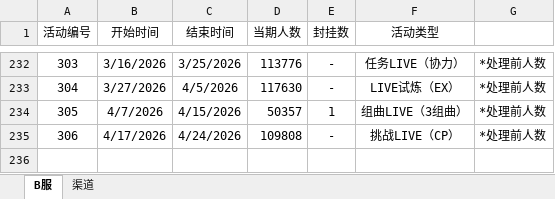
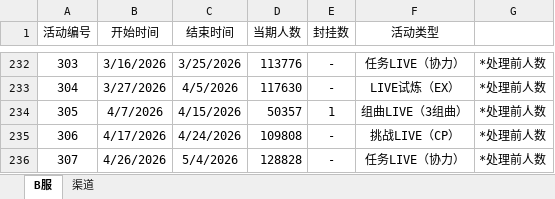
Before and after one commit to Yamamoto-2/tsugu-bangdream-bot, an Excel workbook: backend/config/playernumber.xlsx, sheet B服, drawn as a sheet; only a part is shown, gaps mark what is left out; values as stored, in another font and other column widths than the file's, no borders; the diff names each change by its address in the sheet, - before the commit and + after, or states it on an @@ line.

Commit message:
数据更新（307）

```diff
--- a/backend/config/playernumber.xlsx (sheet B服)
+++ b/backend/config/playernumber.xlsx (sheet B服)
+row 236: 307 | 4/26/2026 | 5/4/2026 | 128828 | - | 任务LIVE（协力） | *处理前人数
```
Also changed, not shown: sheet 渠道.
